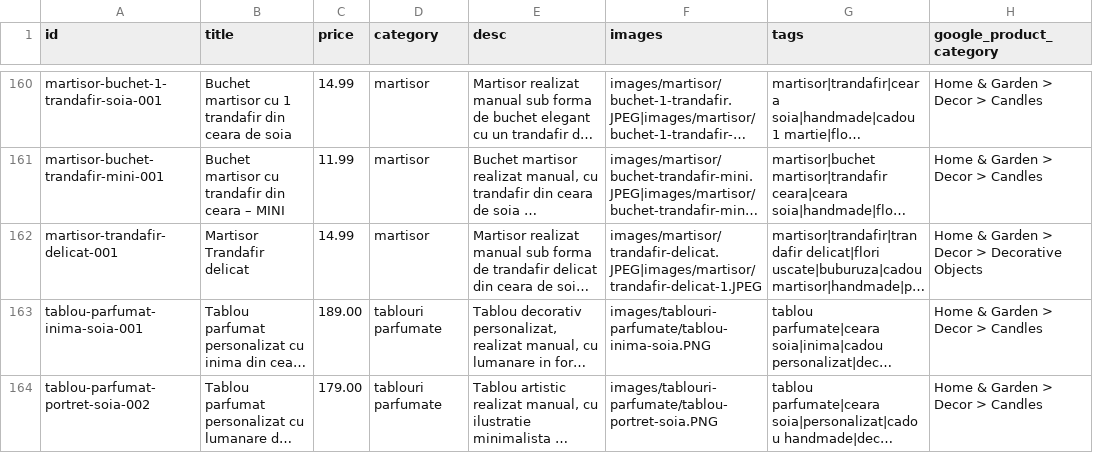
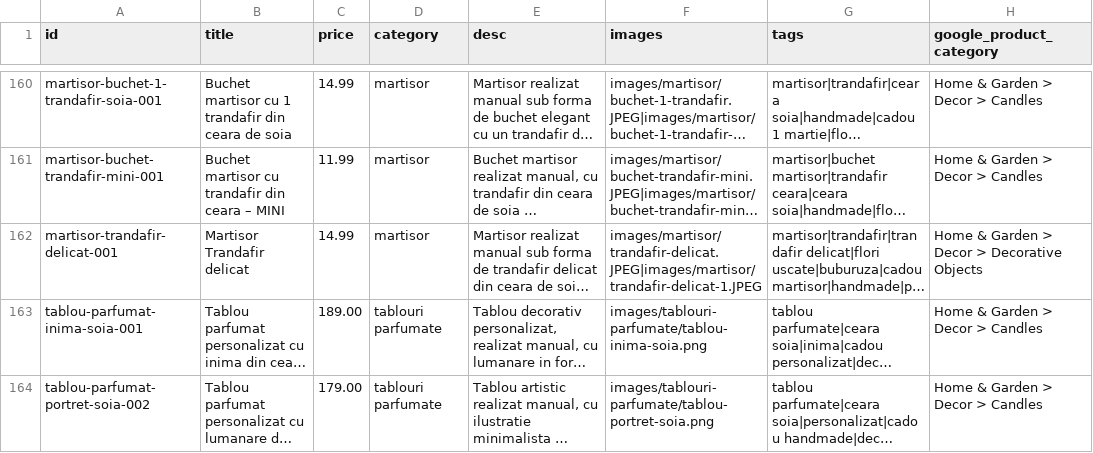
Before and after one commit to ionitadelia2-hub/boundlesscollection-site, a CSV file: public/content/products.csv, drawn as a sheet; only a part is shown, gaps mark what is left out; long unchanged cells end in …; the diff names each change by its address in the sheet, - before the commit and + after, or states it on an @@ line.

```diff
--- a/public/content/products.csv
+++ b/public/content/products.csv
-F163 (images): images/tablouri-parfumate/tablou-inima-soia.PNG
+F163 (images): images/tablouri-parfumate/tablou-inima-soia.png
-F164 (images): images/tablouri-parfumate/tablou-portret-soia.PNG
+F164 (images): images/tablouri-parfumate/tablou-portret-soia.png
```
Also changed, not shown: content/products.csv, public/feeds/products-merchant.csv, 4 other files.
